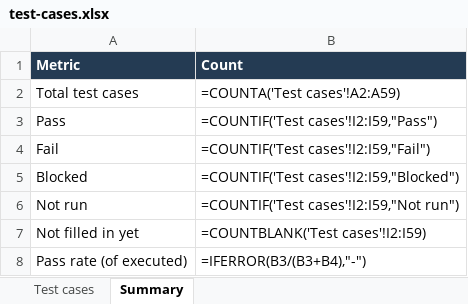
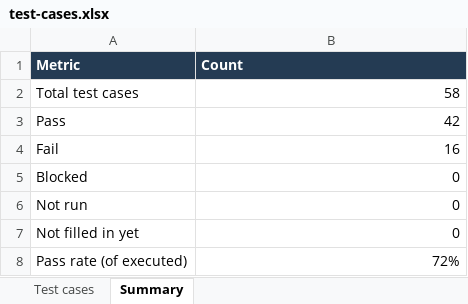
Before and after one commit to SannieBoi/bitebyte-qa, an Excel workbook: test-cases.xlsx, sheet Summary, drawn as a sheet; values as stored, in another font and other column widths than the file's, no borders; formulas without a stored value are shown as written; the diff names each change by its address in the sheet, - before the commit and + after, or states it on an @@ line.

```diff
--- a/test-cases.xlsx (sheet Summary)
+++ b/test-cases.xlsx (sheet Summary)
-B2 (Count): =COUNTA('Test cases'!A2:A59)
+B2 (Count): 58
-B3 (Count): =COUNTIF('Test cases'!I2:I59,"Pass")
+B3 (Count): 42
-B4 (Count): =COUNTIF('Test cases'!I2:I59,"Fail")
+B4 (Count): 16
-B5 (Count): =COUNTIF('Test cases'!I2:I59,"Blocked")
+B5 (Count): 0
-B6 (Count): =COUNTIF('Test cases'!I2:I59,"Not run")
+B6 (Count): 0
-B7 (Count): =COUNTBLANK('Test cases'!I2:I59)
+B7 (Count): 0
-B8 (Count): =IFERROR(B3/(B3+B4),"-")
+B8 (Count): 72%
```
Also changed, not shown: sheet Test cases, charts or pictures.
